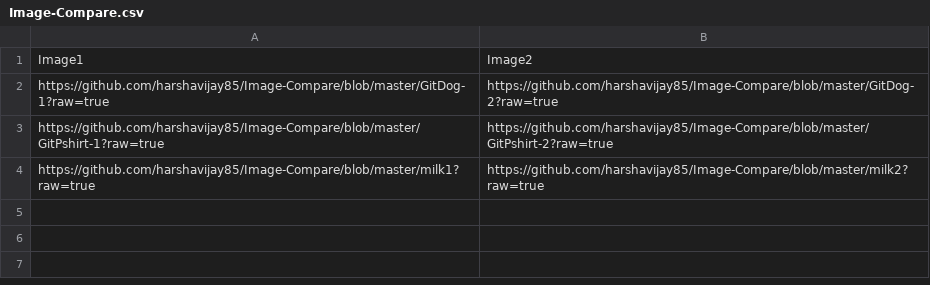
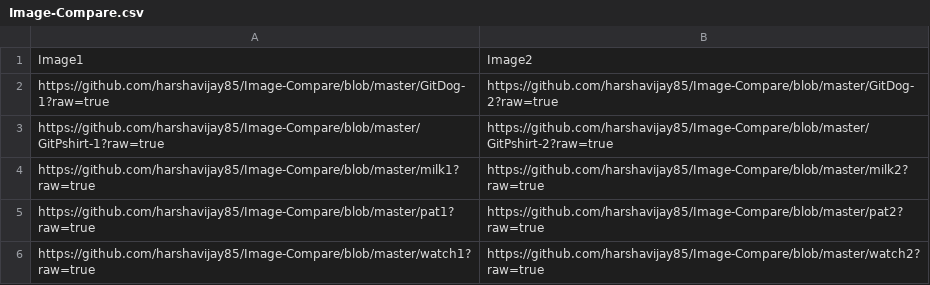
Before and after one commit to harshavijay85/Image-Compare, a CSV file: Image-Compare.csv, drawn as a sheet; the diff names each change by its address in the sheet, - before the commit and + after, or states it on an @@ line.

Commit message:
Update Image-Compare.csv

```diff
--- a/Image-Compare.csv
+++ b/Image-Compare.csv
+row 5: https://github.com/harshavijay85/Image-Compare/blob/master/pat1?raw=true | https://github.com/harshavijay85/Image-Compare/blob/master/pat2?raw=true
+row 6: https://github.com/harshavijay85/Image-Compare/blob/master/watch1?raw=true | https://github.com/harshavijay85/Image-Compare/blob/master/watch2?raw=true
```
